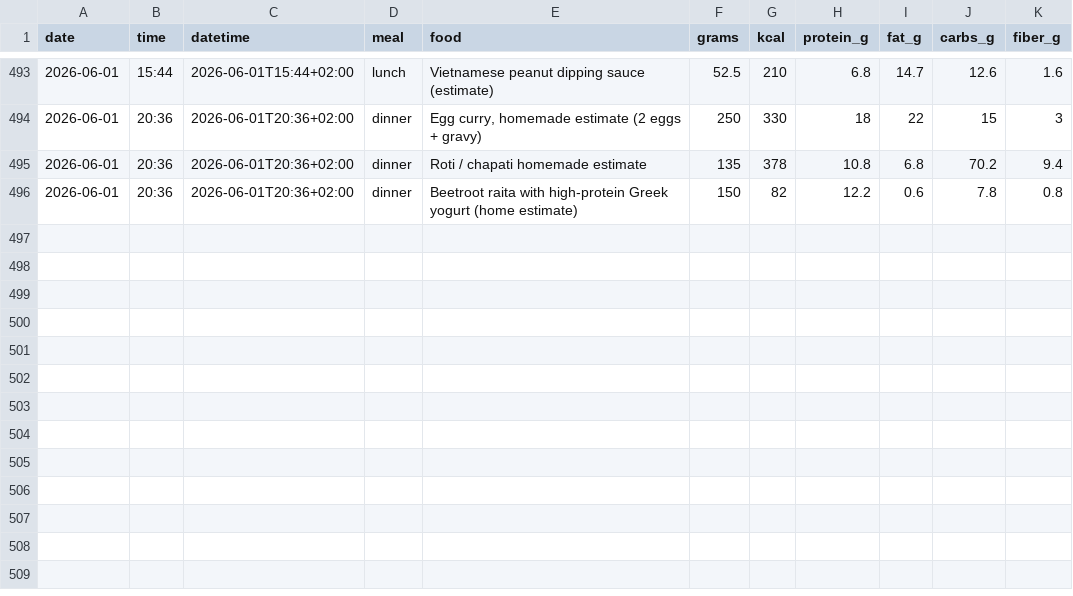
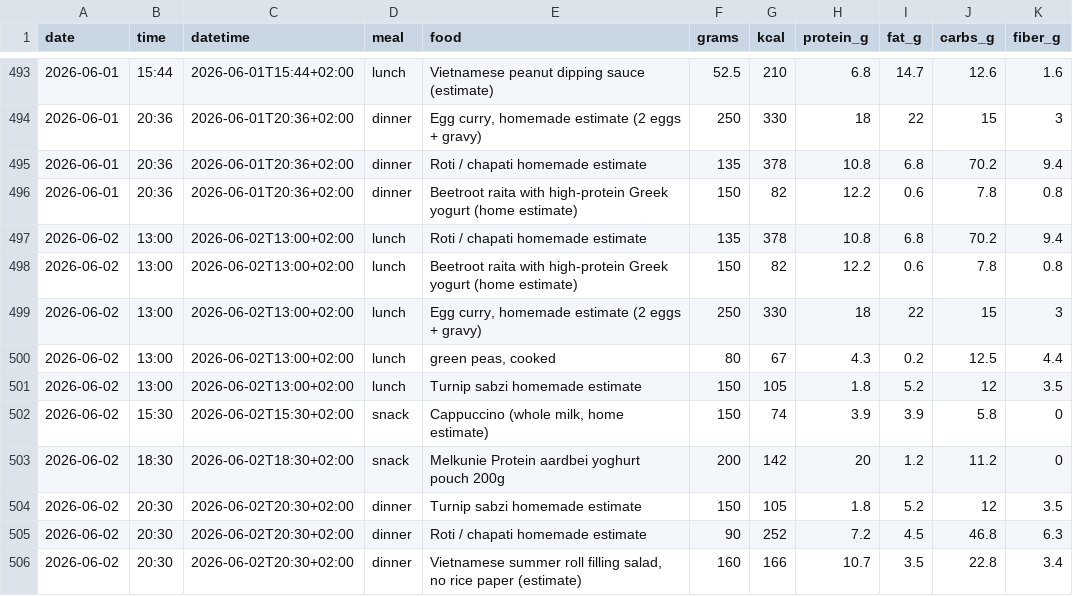
Before and after one commit to AnandChowdhary/food, a CSV file: data/entries.csv, drawn as a sheet; only a part is shown, gaps mark what is left out; the diff names each change by its address in the sheet, - before the commit and + after, or states it on an @@ line.

Commit message:
:card_file_box: Update food log 2026-06-02

```diff
--- a/data/entries.csv
+++ b/data/entries.csv
+row 497: 2026-06-02 | 13:00 | 2026-06-02T13:00+02:00 | lunch | Roti / chapati homemade estimate | 135 | 378 | 10.8 | 6.8 | 70.2 | 9.4
+row 498: 2026-06-02 | 13:00 | 2026-06-02T13:00+02:00 | lunch | Beetroot raita with high-protein Greek yogurt (home estimate) | 150 | 82 | 12.2 | 0.6 | 7.8 | 0.8
+row 499: 2026-06-02 | 13:00 | 2026-06-02T13:00+02:00 | lunch | Egg curry, homemade estimate (2 eggs + gravy) | 250 | 330 | 18 | 22 | 15 | 3
+row 500: 2026-06-02 | 13:00 | 2026-06-02T13:00+02:00 | lunch | green peas, cooked | 80 | 67 | 4.3 | 0.2 | 12.5 | 4.4
+row 501: 2026-06-02 | 13:00 | 2026-06-02T13:00+02:00 | lunch | Turnip sabzi homemade estimate | 150 | 105 | 1.8 | 5.2 | 12 | 3.5
+row 502: 2026-06-02 | 15:30 | 2026-06-02T15:30+02:00 | snack | Cappuccino (whole milk, home estimate) | 150 | 74 | 3.9 | 3.9 | 5.8 | 0
+row 503: 2026-06-02 | 18:30 | 2026-06-02T18:30+02:00 | snack | Melkunie Protein aardbei yoghurt pouch 200g | 200 | 142 | 20 | 1.2 | 11.2 | 0
+row 504: 2026-06-02 | 20:30 | 2026-06-02T20:30+02:00 | dinner | Turnip sabzi homemade estimate | 150 | 105 | 1.8 | 5.2 | 12 | 3.5
+row 505: 2026-06-02 | 20:30 | 2026-06-02T20:30+02:00 | dinner | Roti / chapati homemade estimate | 90 | 252 | 7.2 | 4.5 | 46.8 | 6.3
+row 506: 2026-06-02 | 20:30 | 2026-06-02T20:30+02:00 | dinner | Vietnamese summer roll filling salad, no rice paper (estimate) | 160 | 166 | 10.7 | 3.5 | 22.8 | 3.4
```
Also changed, not shown: data/daily.csv, data/meals.csv.
